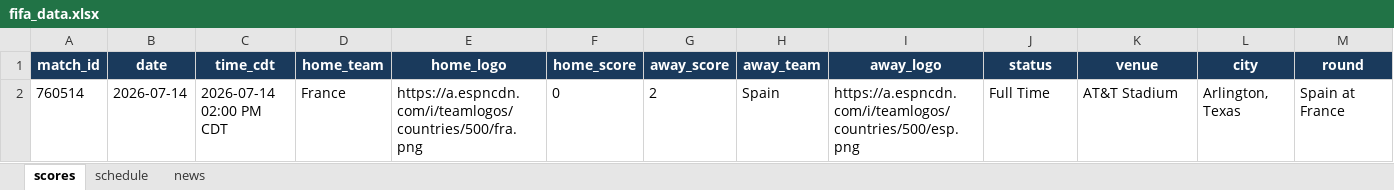
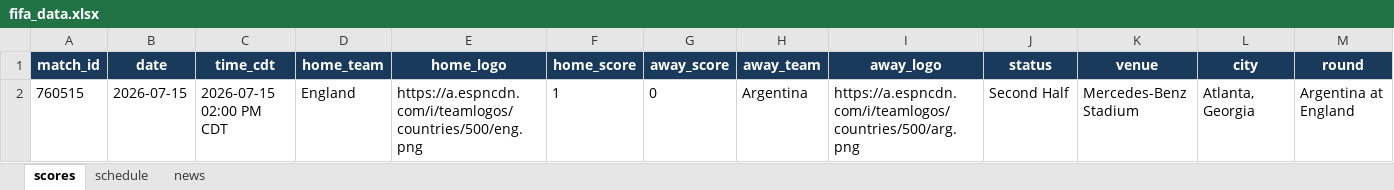
Before and after one commit to bibhu2020/media, an Excel workbook: fifa/fifa_data.xlsx, sheet scores, drawn as a sheet; values as stored, in another font and other column widths than the file's, no borders; removed rows and columns are numbered as before the commit, all else as after; the diff names each change by its address in the sheet, - before the commit and + after, or states it on an @@ line.

```diff
--- a/fifa/fifa_data.xlsx (sheet scores)
+++ b/fifa/fifa_data.xlsx (sheet scores)
-row 2: 760514 | 2026-07-14 | 2026-07-14 02:00 PM CDT | France | https://a.espncdn.com/i/teamlogos/countries/500/fra.png | 0 | 2 | Spain | https://a.espncdn.com/i/teamlogos/countries/500/esp.png | Full Time | AT&T Stadium | Arlington, Texas | Spain at France
+row 2: 760515 | 2026-07-15 | 2026-07-15 02:00 PM CDT | England | https://a.espncdn.com/i/teamlogos/countries/500/eng.png | 1 | 0 | Argentina | https://a.espncdn.com/i/teamlogos/countries/500/arg.png | Second Half | Mercedes-Benz Stadium | Atlanta, Georgia | Argentina at England
```
Also changed, not shown: sheet news.
